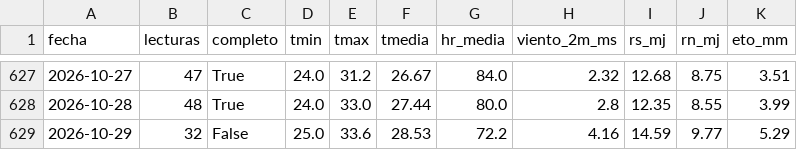
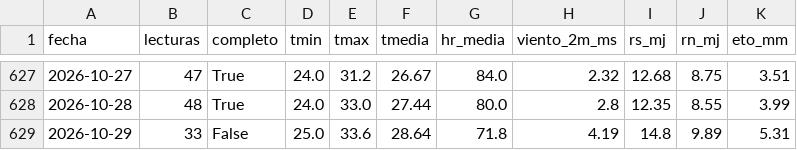
Before and after one commit to JosueValdiviezoS/estacion-meteo, a CSV file: data/diario.csv, drawn as a sheet; only a part is shown, gaps mark what is left out.

Commit message:
Nuevas lecturas

```diff
--- a/data/diario.csv
+++ b/data/diario.csv
@@ -628,2 +628,2 @@ fecha,lecturas,completo,tmin,tmax,tmedia,hr_media,viento_2m_ms,rs_mj,rn_mj,eto_m
 2026-10-28,48,True,24.0,33.0,27.44,80.0,2.8,12.35,8.55,3.99
-2026-10-29,32,False,25.0,33.6,28.53,72.2,4.16,14.59,9.77,5.29
+2026-10-29,33,False,25.0,33.6,28.64,71.8,4.19,14.8,9.89,5.31
```
Also changed, not shown: data/etc_diaria.csv, 2 other files.
